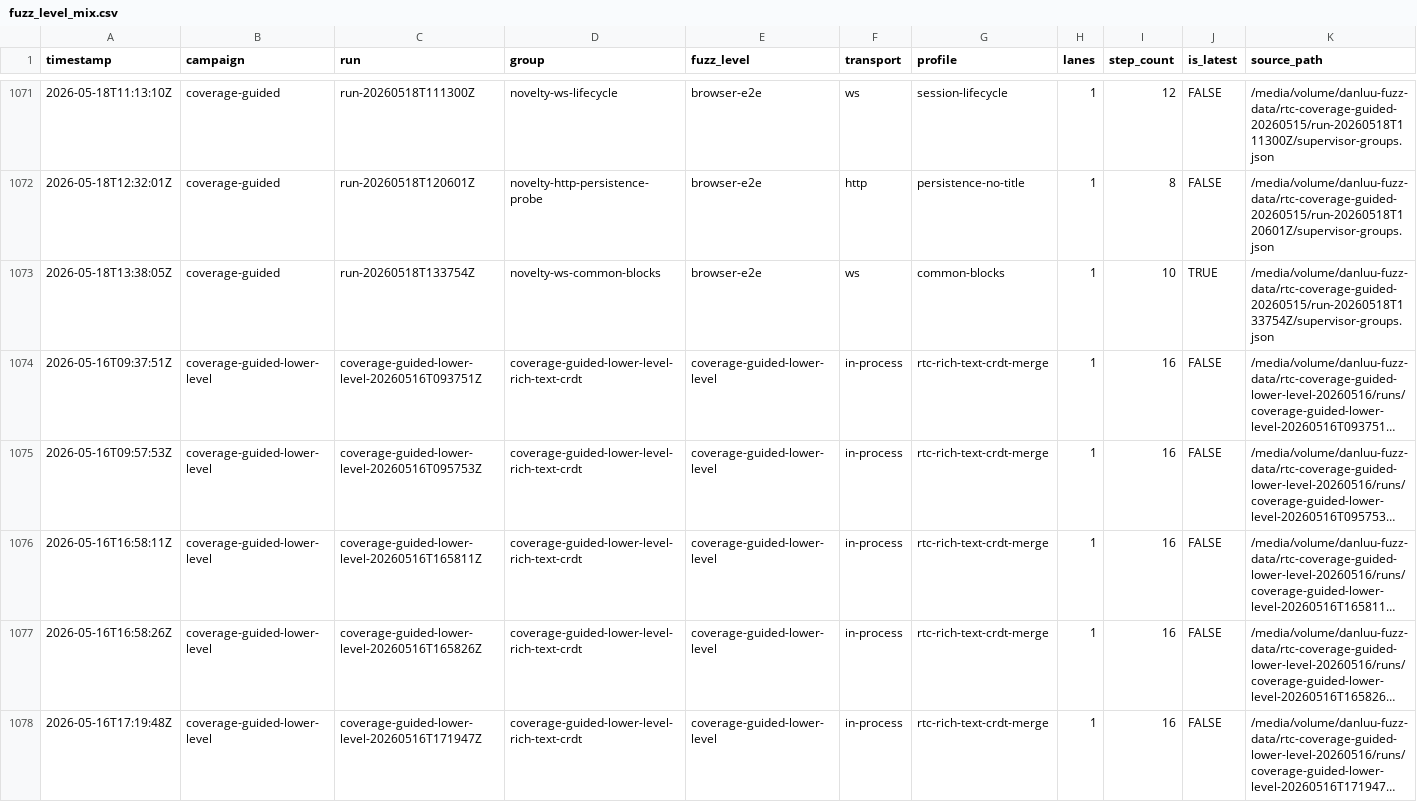
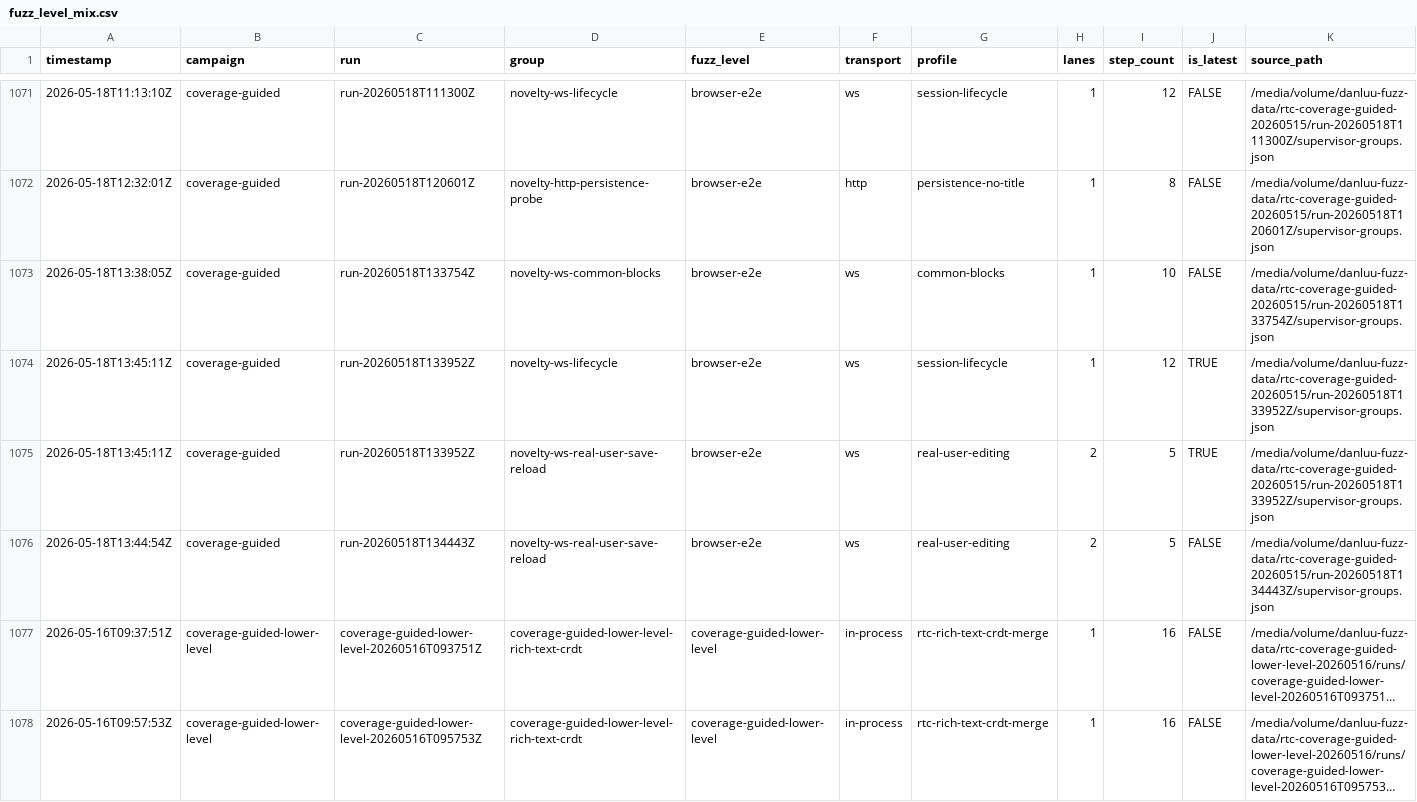
Before and after one commit to danluu/gutenberg, a CSV file: docs/explanations/architecture/rtc-jetstream2-fuzz-trends-20260515/data/fuzz_level_mix.csv, drawn as a sheet; only a part is shown, gaps mark what is left out; the shorter side is filled out with more unchanged rows; long unchanged cells end in …; the diff names each change by its address in the sheet, - before the commit and + after, or states it on an @@ line.

```diff
--- a/docs/explanations/architecture/rtc-jetstream2-fuzz-trends-20260515/data/fuzz_level_mix.csv
+++ b/docs/explanations/architecture/rtc-jetstream2-fuzz-trends-20260515/data/fuzz_level_mix.csv
-J1073 (is_latest): TRUE
+J1073 (is_latest): FALSE
+row 1074: 2026-05-18T13:45:11Z | coverage-guided | run-20260518T133952Z | novelty-ws-lifecycle | browser-e2e | ws | session-lifecycle | 1 | 12 | TRUE | /media/volume/danluu-fuzz-data/rtc-coverage-guided-20260515/run-20260518T133952Z/supervisor-groups.json
+row 1075: 2026-05-18T13:45:11Z | coverage-guided | run-20260518T133952Z | novelty-ws-real-user-save-reload | browser-e2e | ws | real-user-editing | 2 | 5 | TRUE | /media/volume/danluu-fuzz-data/rtc-coverage-guided-20260515/run-20260518T133952Z/supervisor-groups.json
+row 1076: 2026-05-18T13:44:54Z | coverage-guided | run-20260518T134443Z | novelty-ws-real-user-save-reload | browser-e2e | ws | real-user-editing | 2 | 5 | FALSE | /media/volume/danluu-fuzz-data/rtc-coverage-guided-20260515/run-20260518T134443Z/supervisor-groups.json
```
Also changed, not shown: docs/explanations/architecture/rtc-jetstream2-fuzz-trends-20260515/data/bug_effectiveness_by_level.csv, docs/explanations/architecture/rtc-jetstream2-fuzz-trends-20260515/data/bug_effectiveness_by_profile.csv, 35 other files.
